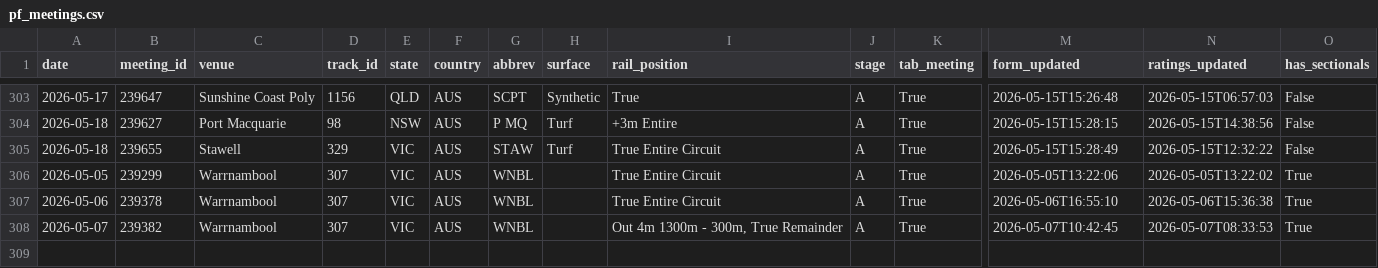
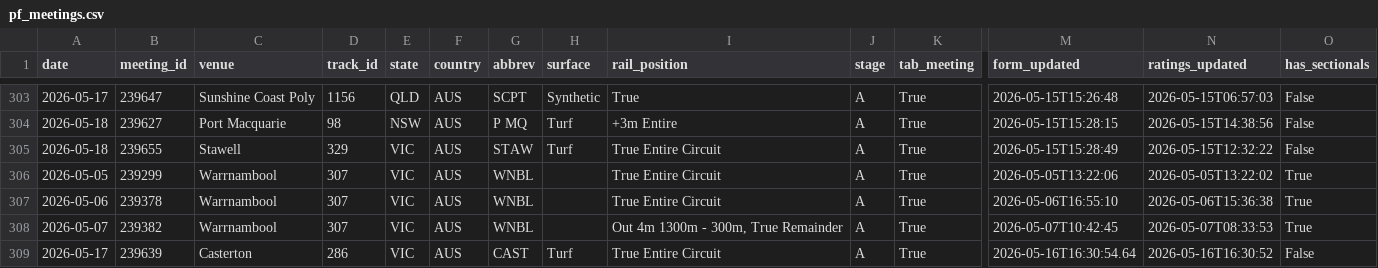
Before and after one commit to mattdwyer01/TopRate, a CSV file: puntingform_data/pf_meetings.csv, drawn as a sheet; only a part is shown, gaps mark what is left out; rows hold the shown columns only; the diff names each change by its address in the sheet, - before the commit and + after, or states it on an @@ line.

```diff
--- a/puntingform_data/pf_meetings.csv
+++ b/puntingform_data/pf_meetings.csv
+row 309: 2026-05-17 | 239639 | Casterton | 286 | VIC | AUS | CAST | Turf | True Entire Circuit | A | True | 2026-05-16T16:30:54.64 | 2026-05-16T16:30:52 | False
```
Also changed, not shown: 2 other files.
